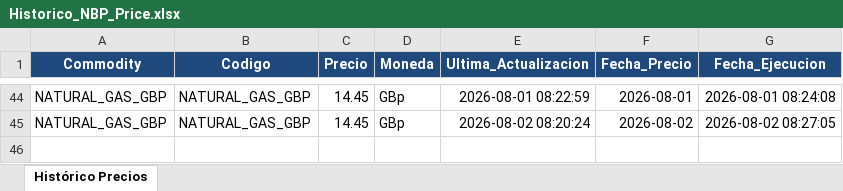
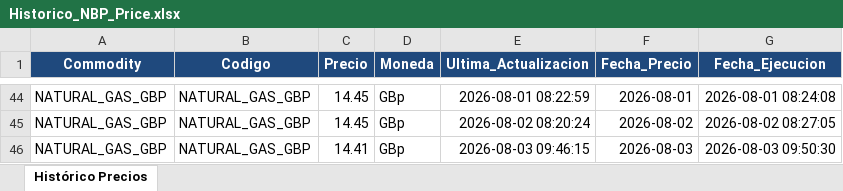
Before and after one commit to javiglejun/OilPrice, an Excel workbook: Historico_NBP_Price.xlsx, sheet Histórico Precios, drawn as a sheet; only a part is shown, gaps mark what is left out; values as stored, in another font and other column widths than the file's, no borders; the diff names each change by its address in the sheet, - before the commit and + after, or states it on an @@ line.

```diff
--- a/Historico_NBP_Price.xlsx (sheet Histórico Precios)
+++ b/Historico_NBP_Price.xlsx (sheet Histórico Precios)
+row 46: NATURAL_GAS_GBP | NATURAL_GAS_GBP | 14.41 | GBp | 2026-08-03 09:46:15 | 2026-08-03 | 2026-08-03 09:50:30
```
